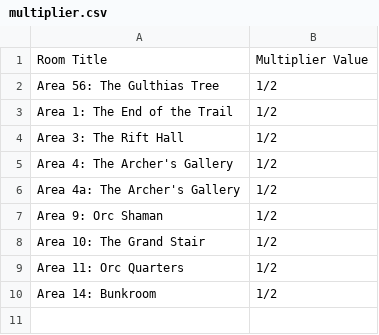
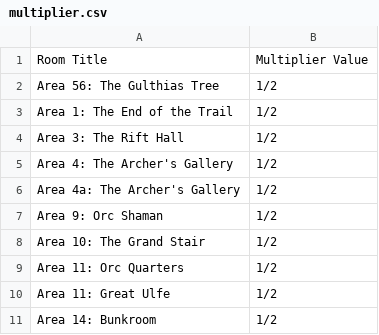
Before and after one commit to davycwalker-debug/breakfast-and-battles, a CSV file: rooms/csv/multiplier.csv, drawn as a sheet.

```diff
--- a/rooms/csv/multiplier.csv
+++ b/rooms/csv/multiplier.csv
@@ -9,2 +9,3 @@ Area 10: The Grand Stair     , 1/2
 Area 11: Orc Quarters        , 1/2
+Area 11: Great Ulfe          , 1/2
 Area 14: Bunkroom            , 1/2
```
Also changed, not shown: rooms/csv/creatures.csv, rooms/csv/party.csv, 3 other files.
